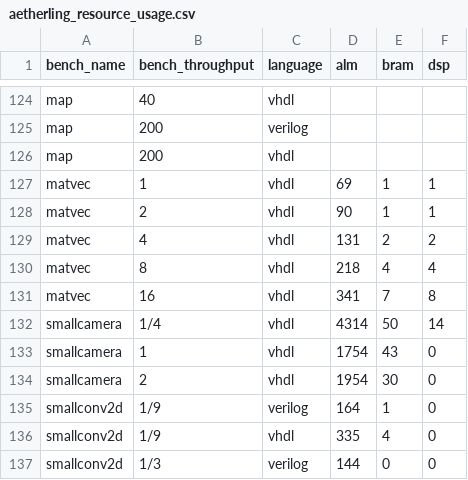
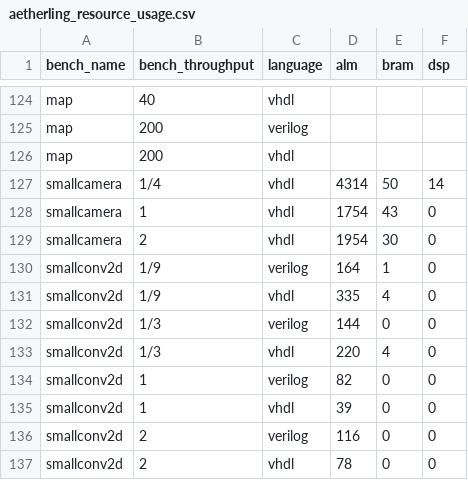
Before and after one commit to louis-hildebrand/sirop-hls, a CSV file: results/aetherling_resource_usage.csv, drawn as a sheet; only a part is shown, gaps mark what is left out; the shorter side is filled out with more unchanged rows; the diff names each change by its address in the sheet, - before the commit and + after, or states it on an @@ line.

```diff
--- a/results/aetherling_resource_usage.csv
+++ b/results/aetherling_resource_usage.csv
-row 127: matvec | 1 | vhdl | 69 | 1 | 1
-row 128: matvec | 2 | vhdl | 90 | 1 | 1
-row 129: matvec | 4 | vhdl | 131 | 2 | 2
-row 130: matvec | 8 | vhdl | 218 | 4 | 4
-row 131: matvec | 16 | vhdl | 341 | 7 | 8
```
Also changed, not shown: results/aetherling_compile_time.csv, results/aetherling_fmax_estimates.csv, 7 other files.
